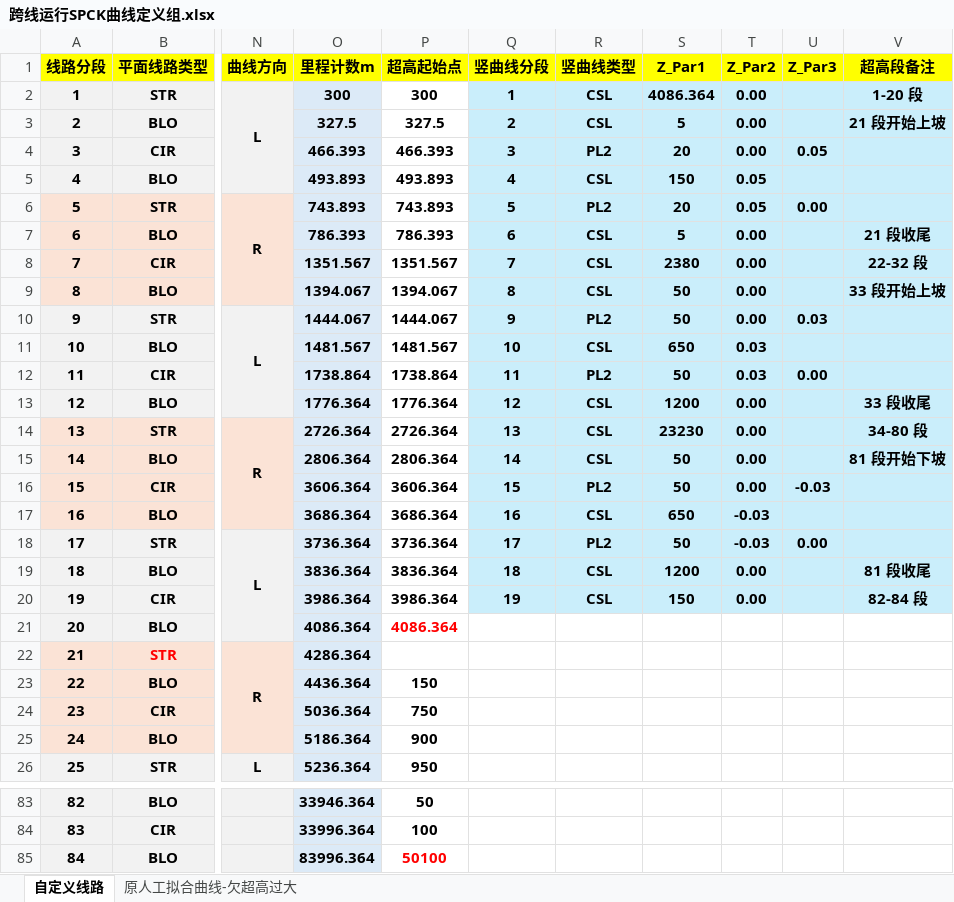
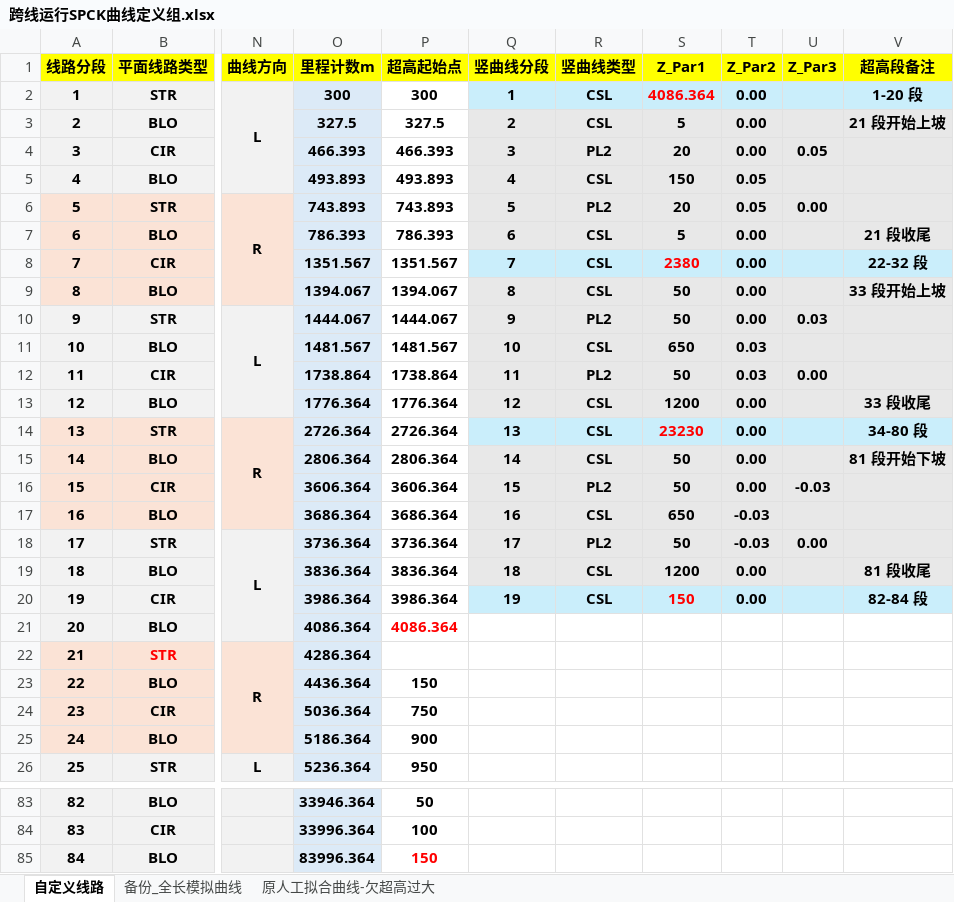
Before and after one commit to wenquantongxin/ROS2WithSPCK, an Excel workbook: docs/跨线运行SPCK曲线定义组.xlsx, sheet 自定义线路, drawn as a sheet; only a part is shown, gaps mark what is left out; values as stored, in another font and other column widths than the file's, no borders; the diff names each change by its address in the sheet, - before the commit and + after, or states it on an @@ line.

```diff
--- a/docs/跨线运行SPCK曲线定义组.xlsx (sheet 自定义线路)
+++ b/docs/跨线运行SPCK曲线定义组.xlsx (sheet 自定义线路)
+sheet tab: 备份_全长模拟曲线
-S2 text colour: black
+S2 text colour: #FF0000
-Q3:V7 fill: #CAEEFB
+Q3:V7 fill: #E8E8E8
-S8 text colour: black
+S8 text colour: #FF0000
-Q9:V13 fill: #CAEEFB
+Q9:V13 fill: #E8E8E8
-S14 text colour: black
+S14 text colour: #FF0000
-Q15:V19 fill: #CAEEFB
+Q15:V19 fill: #E8E8E8
-S20 text colour: black
+S20 text colour: #FF0000
-P85 (超高起始点): 50100
+P85 (超高起始点): 150
```
Also changed, not shown: 8 other files.
